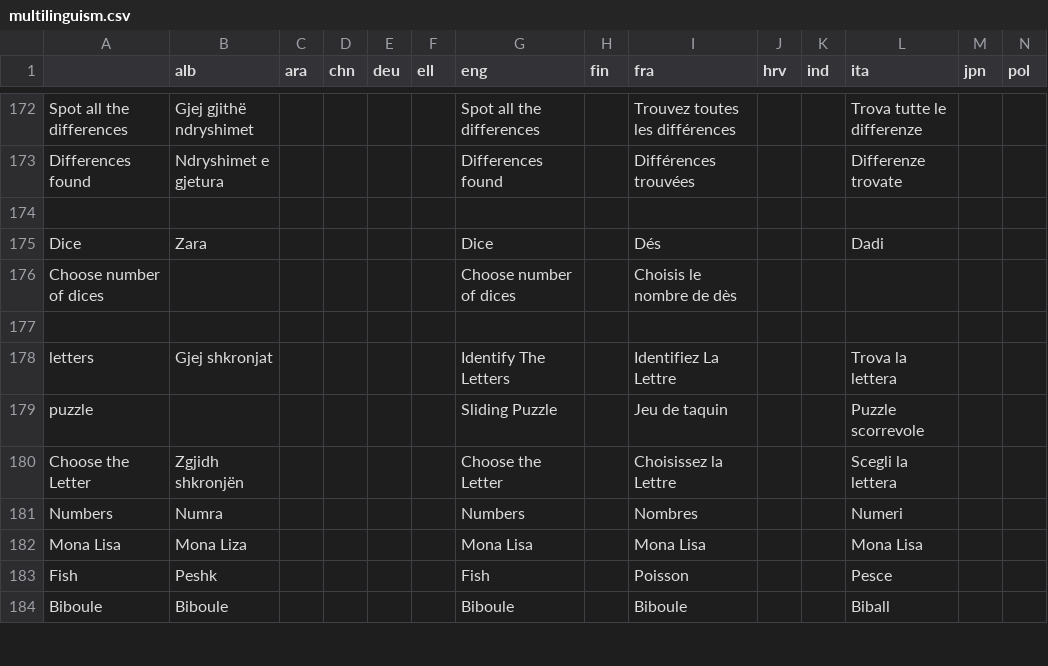
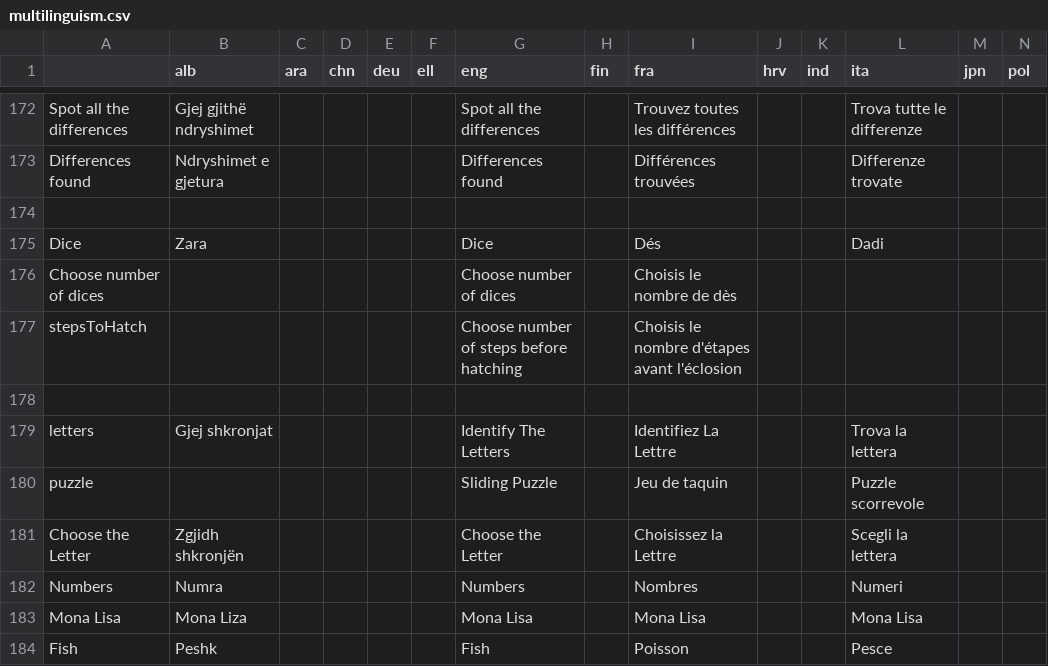
Before and after one commit to GazePlay/GazePlay, a CSV file: gazeplay/src/main/resources/data/multilinguism/multilinguism.csv, drawn as a sheet; only a part is shown, gaps mark what is left out; the shorter side is filled out with more unchanged rows; rows hold the shown columns only; the diff names each change by its address in the sheet, - before the commit and + after, or states it on an @@ line.

Commit message:
add game variant with different number of steps before hatching

```diff
--- a/gazeplay/src/main/resources/data/multilinguism/multilinguism.csv
+++ b/gazeplay/src/main/resources/data/multilinguism/multilinguism.csv
+row 177: stepsToHatch |  |  |  |  |  | Choose number of steps before hatching |  | Choisis le nombre d'étapes avant l'éclosion
```
Also changed, not shown: 5 other files.
